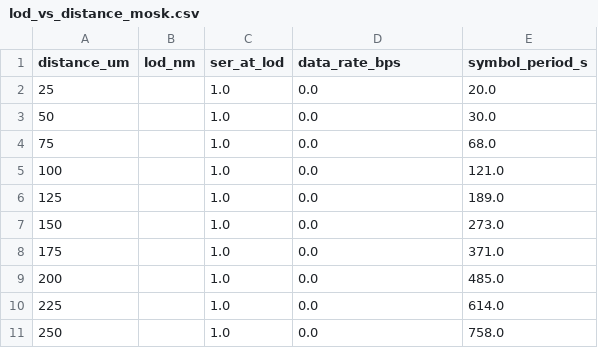
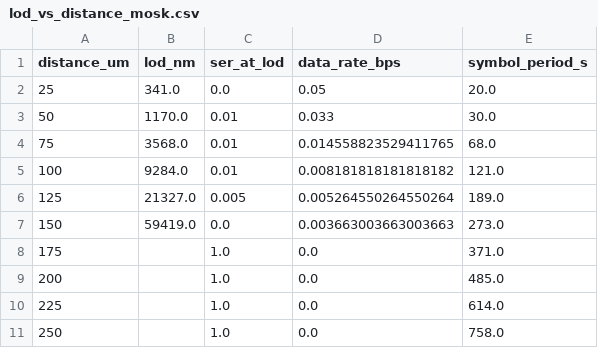
Before and after one commit to athan614/MCvD_Simulator-Dev_Build, a CSV file: results/data/lod_vs_distance_mosk.csv, drawn as a sheet.

```diff
--- a/results/data/lod_vs_distance_mosk.csv
+++ b/results/data/lod_vs_distance_mosk.csv
@@ -1,8 +1,8 @@
 distance_um,lod_nm,ser_at_lod,data_rate_bps,symbol_period_s
-25,,1.0,0.0,20.0
-50,,1.0,0.0,30.0
-75,,1.0,0.0,68.0
-100,,1.0,0.0,121.0
-125,,1.0,0.0,189.0
-150,,1.0,0.0,273.0
+25,341.0,0.0,0.05,20.0
+50,1170.0,0.01,0.033,30.0
+75,3568.0,0.01,0.014558823529411765,68.0
+100,9284.0,0.01,0.008181818181818182,121.0
+125,21327.0,0.005,0.005264550264550264,189.0
+150,59419.0,0.0,0.003663003663003663,273.0
 175,,1.0,0.0,371.0
```
Also changed, not shown: results/data/ser_vs_nm_mosk.csv, 10 other files.
